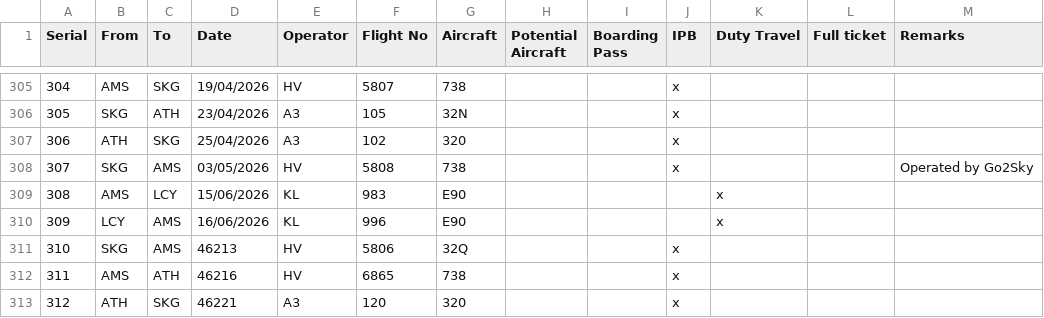
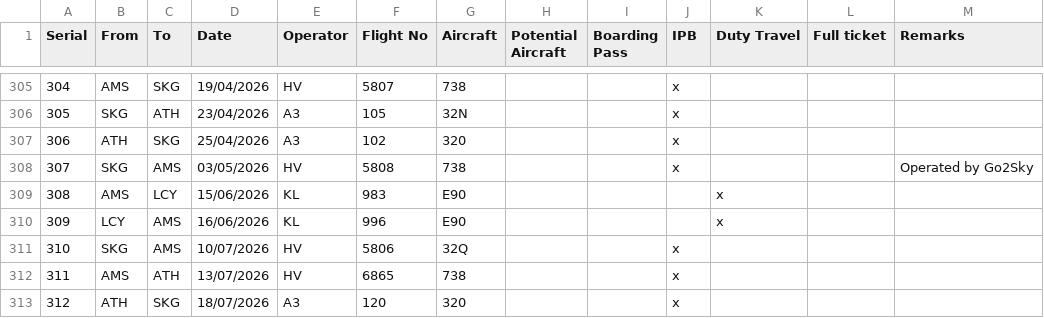
Before and after one commit to niteflights/AAflightanalytics, a CSV file: data/flight_log.csv, drawn as a sheet; only a part is shown, gaps mark what is left out.

Commit message:
Add files via upload

```diff
--- a/data/flight_log.csv
+++ b/data/flight_log.csv
@@ -310,4 +310,4 @@
 309;LCY;AMS;16/06/2026;KL;996;E90;;;;x;;
-310;SKG;AMS;46213;HV;5806;32Q;;;x;;;
-311;AMS;ATH;46216;HV;6865;738;;;x;;;
-312;ATH;SKG;46221;A3;120;320;;;x;;;
+310;SKG;AMS;10/07/2026;HV;5806;32Q;;;x;;;
+311;AMS;ATH;13/07/2026;HV;6865;738;;;x;;;
+312;ATH;SKG;18/07/2026;A3;120;320;;;x;;;
```
